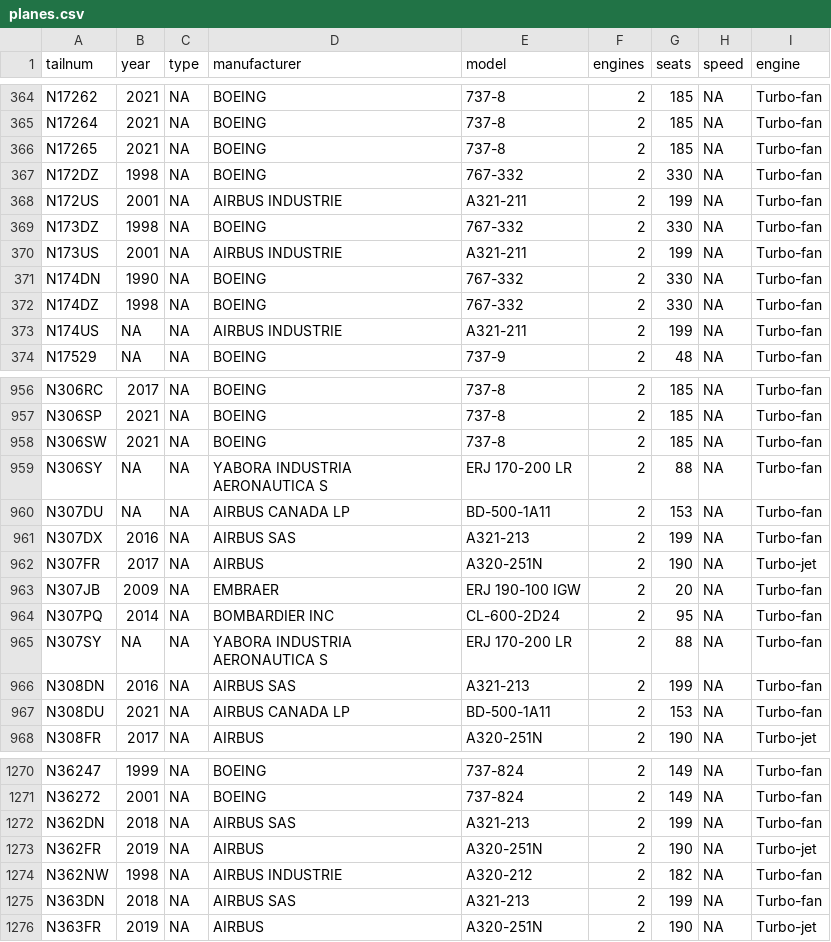
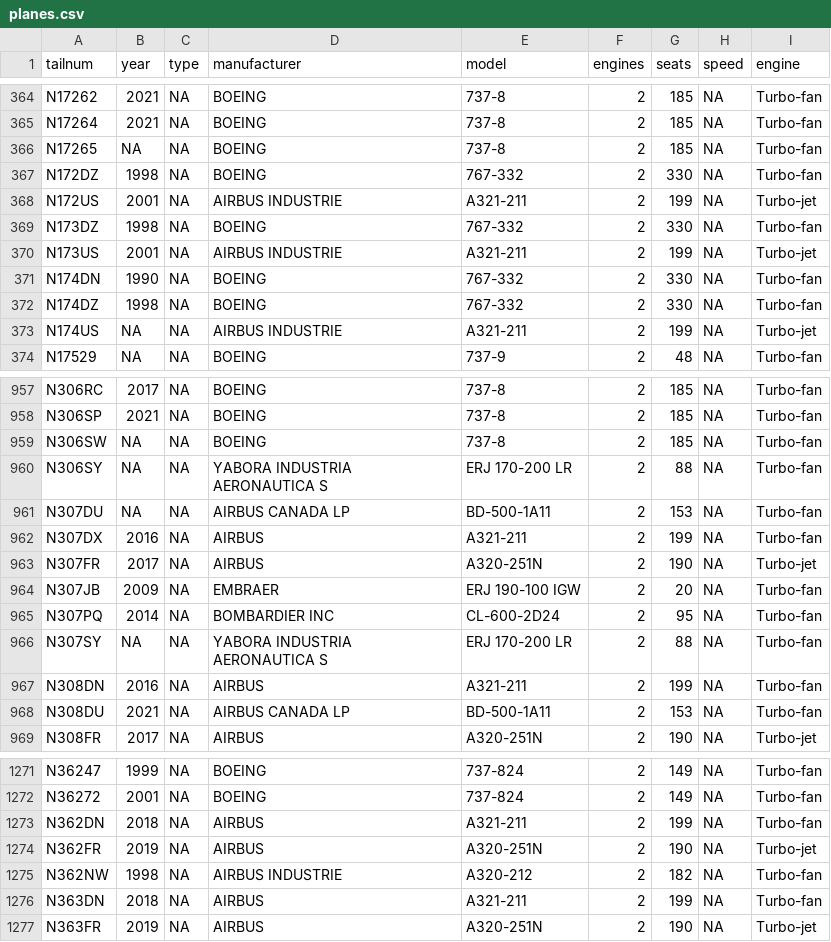
Before and after one commit to jayleetx/nycflights, a CSV file: data-raw/planes.csv, drawn as a sheet; only a part is shown, gaps mark what is left out; the diff covers the shown part only.

Commit message:
The plot thickens
Using the 'Aircraft Registration Database' vs the '2021 Aircraft Registration Database' yields slightly different results. 2021 has one more record than current, but lacks information on aircraft manufacturing year and sometimes switches 'Turbo-fan' for 'Turbo-jet' among other small changes

```diff
--- a/data-raw/planes.csv
+++ b/data-raw/planes.csv
@@ -365,10 +365,10 @@ N17262,2021,NA,BOEING,737-8,2,185,NA,Turbo-fan
 N17264,2021,NA,BOEING,737-8,2,185,NA,Turbo-fan
-N17265,2021,NA,BOEING,737-8,2,185,NA,Turbo-fan
+N17265,NA,NA,BOEING,737-8,2,185,NA,Turbo-fan
 N172DZ,1998,NA,BOEING,767-332,2,330,NA,Turbo-fan
-N172US,2001,NA,AIRBUS INDUSTRIE,A321-211,2,199,NA,Turbo-fan
+N172US,2001,NA,AIRBUS INDUSTRIE,A321-211,2,199,NA,Turbo-jet
 N173DZ,1998,NA,BOEING,767-332,2,330,NA,Turbo-fan
-N173US,2001,NA,AIRBUS INDUSTRIE,A321-211,2,199,NA,Turbo-fan
+N173US,2001,NA,AIRBUS INDUSTRIE,A321-211,2,199,NA,Turbo-jet
 N174DN,1990,NA,BOEING,767-332,2,330,NA,Turbo-fan
 N174DZ,1998,NA,BOEING,767-332,2,330,NA,Turbo-fan
-N174US,NA,NA,AIRBUS INDUSTRIE,A321-211,2,199,NA,Turbo-fan
+N174US,NA,NA,AIRBUS INDUSTRIE,A321-211,2,199,NA,Turbo-jet
 N17529,NA,NA,BOEING,737-9,2,48,NA,Turbo-fan
@@ -957,6 +958,6 @@ N306RC,2017,NA,BOEING,737-8,2,185,NA,Turbo-fan
 N306SP,2021,NA,BOEING,737-8,2,185,NA,Turbo-fan
-N306SW,2021,NA,BOEING,737-8,2,185,NA,Turbo-fan
+N306SW,NA,NA,BOEING,737-8,2,185,NA,Turbo-fan
 N306SY,NA,NA,YABORA INDUSTRIA AERONAUTICA S,ERJ 170-200 LR,2,88,NA,Turbo-fan
 N307DU,NA,NA,AIRBUS CANADA LP,BD-500-1A11,2,153,NA,Turbo-fan
-N307DX,2016,NA,AIRBUS SAS,A321-213,2,199,NA,Turbo-fan
+N307DX,2016,NA,AIRBUS,A321-211,2,199,NA,Turbo-fan
 N307FR,2017,NA,AIRBUS,A320-251N,2,190,NA,Turbo-jet
@@ -965,3 +966,3 @@ N307PQ,2014,NA,BOMBARDIER INC,CL-600-2D24,2,95,NA,Turbo-fan
 N307SY,NA,NA,YABORA INDUSTRIA AERONAUTICA S,ERJ 170-200 LR,2,88,NA,Turbo-fan
-N308DN,2016,NA,AIRBUS SAS,A321-213,2,199,NA,Turbo-fan
+N308DN,2016,NA,AIRBUS,A321-211,2,199,NA,Turbo-fan
 N308DU,2021,NA,AIRBUS CANADA LP,BD-500-1A11,2,153,NA,Turbo-fan
@@ -1271,6 +1272,6 @@ N36247,1999,NA,BOEING,737-824,2,149,NA,Turbo-fan
 N36272,2001,NA,BOEING,737-824,2,149,NA,Turbo-fan
-N362DN,2018,NA,AIRBUS SAS,A321-213,2,199,NA,Turbo-fan
+N362DN,2018,NA,AIRBUS,A321-211,2,199,NA,Turbo-fan
 N362FR,2019,NA,AIRBUS,A320-251N,2,190,NA,Turbo-jet
 N362NW,1998,NA,AIRBUS INDUSTRIE,A320-212,2,182,NA,Turbo-fan
-N363DN,2018,NA,AIRBUS SAS,A321-213,2,199,NA,Turbo-fan
+N363DN,2018,NA,AIRBUS,A321-211,2,199,NA,Turbo-fan
 N363FR,2019,NA,AIRBUS,A320-251N,2,190,NA,Turbo-jet
```
Also changed, not shown: 1 added row and 127 edited cells elsewhere in this file, 2 other files.
